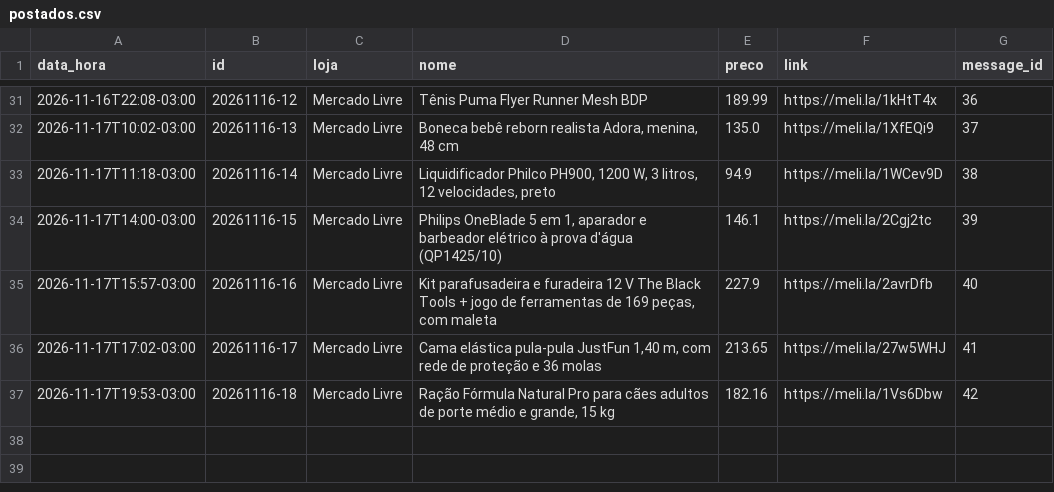
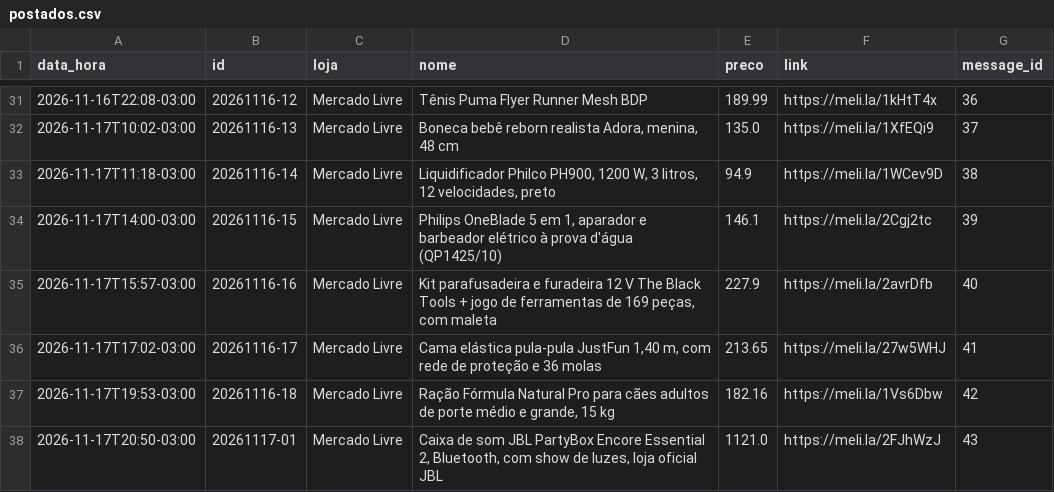
Before and after one commit to quantopagarei-sketch/quantocobrarpj, a CSV file: postados.csv, drawn as a sheet; only a part is shown, gaps mark what is left out; the diff names each change by its address in the sheet, - before the commit and + after, or states it on an @@ line.

```diff
--- a/postados.csv
+++ b/postados.csv
+row 38: 2026-11-17T20:50-03:00 | 20261117-01 | Mercado Livre | Caixa de som JBL PartyBox Encore Essential 2, Bluetooth, com show de luzes, loja oficial JBL | 1121.0 | https://meli.la/2FJhWzJ | 43
```
Also changed, not shown: 2 other files.
